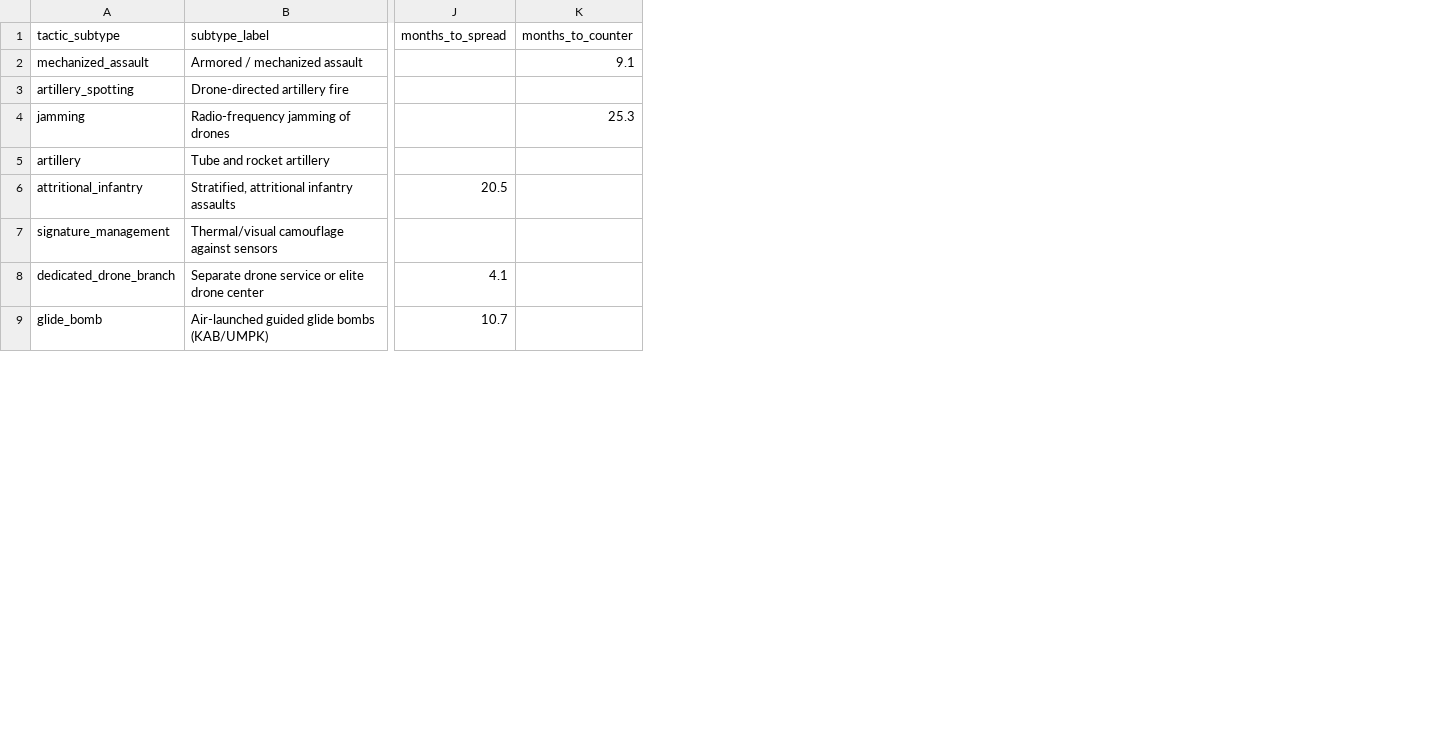
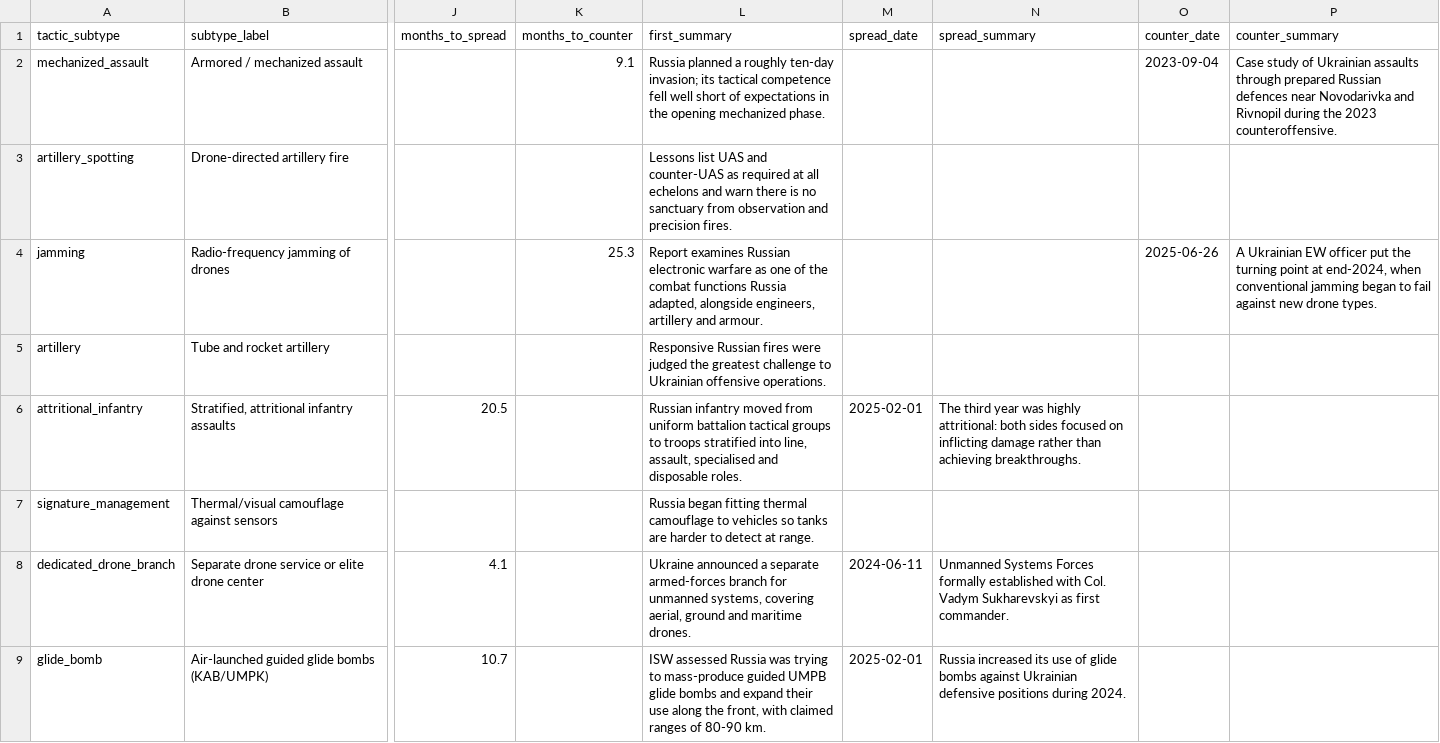
Before and after one commit to WillBillWall/generative-ai-for-beginners, a CSV file: osint-dashboard/data/processed/adaptation.csv, drawn as a sheet; only a part is shown, gaps mark what is left out; the diff names each change by its address in the sheet, - before the commit and + after, or states it on an @@ line.

```diff
--- a/osint-dashboard/data/processed/adaptation.csv
+++ b/osint-dashboard/data/processed/adaptation.csv
+column L (first_summary), rows 2-9: Russia planned a roughly ten-day invasion; its tactical competence fell well short of expectations in the opening mechanized phase. | Lessons list UAS and counter-UAS as required at all echelons and warn there is no sanctuary from observation and precision fires. | Report examines Russian electronic warfare as one of the combat functions Russia adapted, alongside engineers, artillery and armour. | Responsive Russian fires were judged the greatest challenge to Ukrainian offensive operations. | Russian infantry moved from uniform battalion tactical groups to troops stratified into line, assault, specialised and disposable roles. | Russia began fitting thermal camouflage to vehicles so tanks are harder to detect at range. | Ukraine announced a separate armed-forces branch for unmanned systems, covering aerial, ground and maritime drones. | ISW assessed Russia was trying to mass-produce guided UMPB glide bombs and expand their use along the front, with claimed ranges of 80-90 km.
+column M (spread_date), rows 6-9: 2025-02-01 |  | 2024-06-11 | 2025-02-01
+column N (spread_summary), rows 6-9: The third year was highly attritional: both sides focused on inflicting damage rather than achieving breakthroughs. |  | Unmanned Systems Forces formally established with Col. Vadym Sukharevskyi as first commander. | Russia increased its use of glide bombs against Ukrainian defensive positions during 2024.
+column O (counter_date), rows 2-4: 2023-09-04 |  | 2025-06-26
+column P (counter_summary), rows 2-4: Case study of Ukrainian assaults through prepared Russian defences near Novodarivka and Rivnopil during the 2023 counteroffensive. |  | A Ukrainian EW officer put the turning point at end-2024, when conventional jamming began to fail against new drone types.
```
Also changed, not shown: osint-dashboard/data/processed/monthly.csv, 5 other files.
